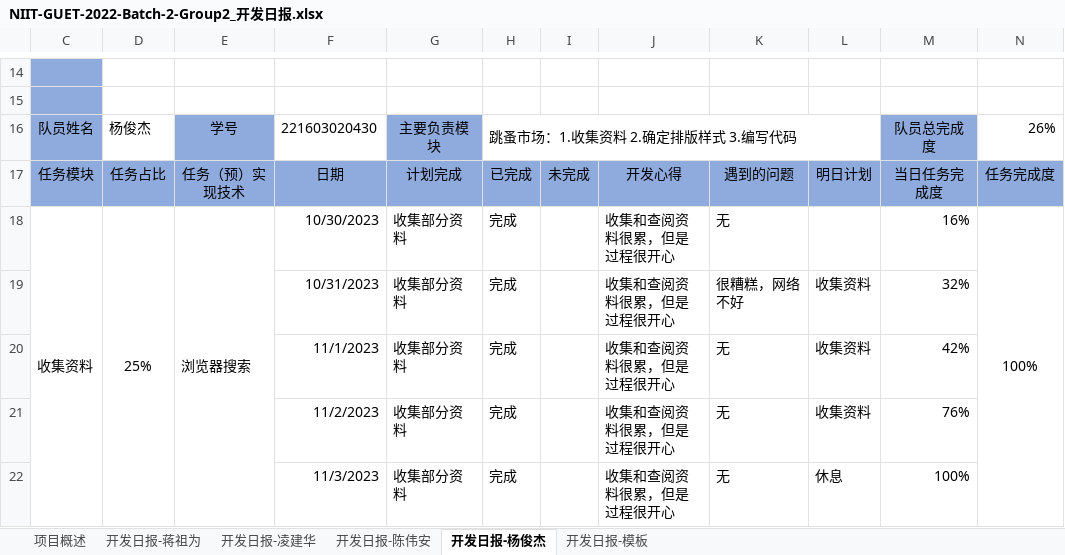
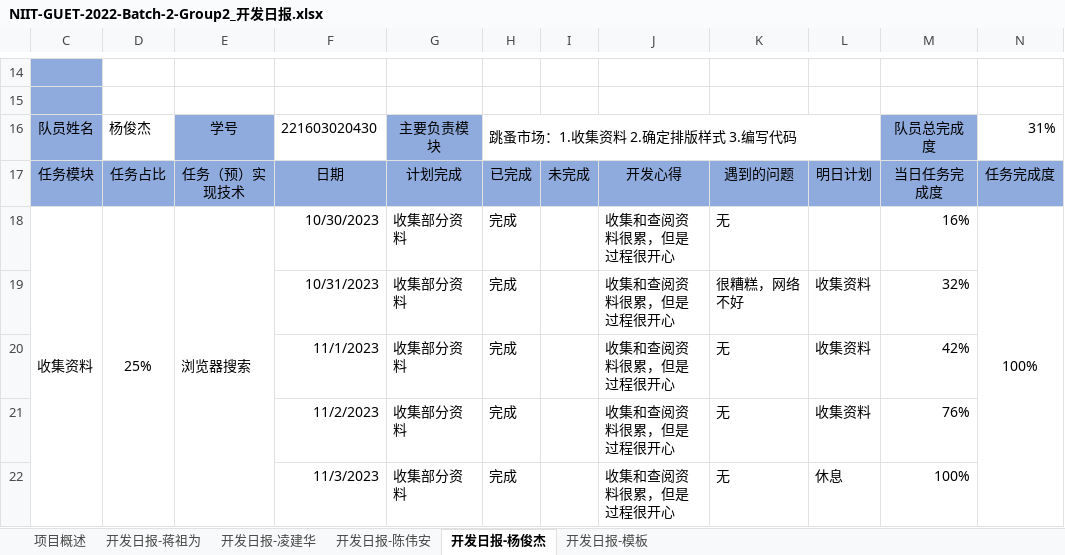
Before and after one commit to zuwei522/second-hand, an Excel workbook: NIIT-GUET-2022-Batch-2-Group2_开发日报.xlsx, sheet 开发日报-杨俊杰, drawn as a sheet; only a part is shown, gaps mark what is left out; values as stored, in another font and other column widths than the file's, no borders; the diff covers the shown part only; the diff names each change by its address in the sheet, - before the commit and + after, or states it on an @@ line.

```diff
--- a/NIIT-GUET-2022-Batch-2-Group2_开发日报.xlsx (sheet 开发日报-杨俊杰)
+++ b/NIIT-GUET-2022-Batch-2-Group2_开发日报.xlsx (sheet 开发日报-杨俊杰)
-N16: 26%
+N16: 31%
```
Also changed, not shown: 12 added rows, 4 edited cells and merged cells elsewhere in this sheet, sheet 开发日报-凌建华, sheet 开发日报-陈伟安, sheet 开发日报-蒋祖为, sheet 项目概述.
